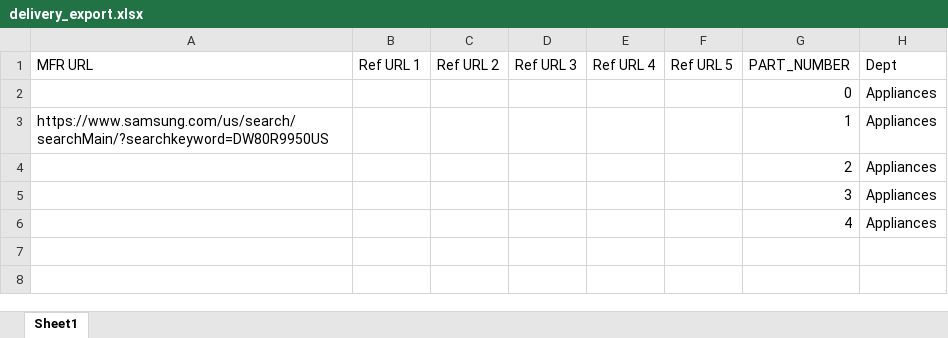
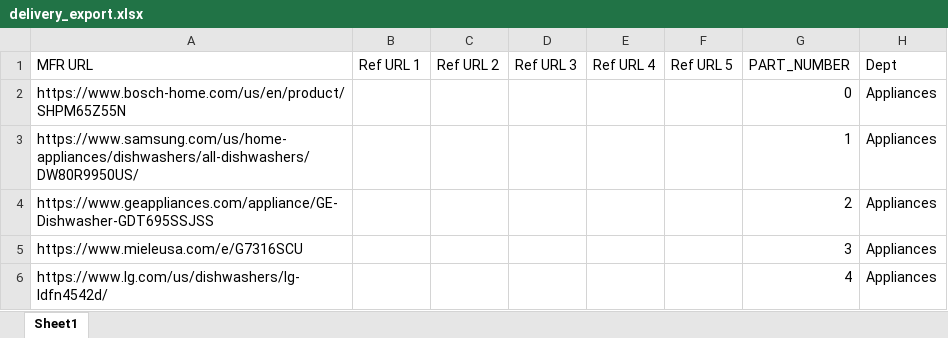
Before and after one commit to jayshreek2511-cloud/UniHack_build, an Excel workbook: data/output/delivery_export.xlsx, sheet Sheet1, drawn as a sheet; only a part is shown; values as stored, in another font and other column widths than the file's, no borders; the diff names each change by its address in the sheet, - before the commit and + after, or states it on an @@ line.

```diff
--- a/data/output/delivery_export.xlsx (sheet Sheet1)
+++ b/data/output/delivery_export.xlsx (sheet Sheet1)
-A2: (empty)
+A2: https://www.bosch-home.com/us/en/product/SHPM65Z55N
-A3: https://www.samsung.com/us/search/searchMain/?searchkeyword=DW80R9950US
+A3: https://www.samsung.com/us/home-appliances/dishwashers/all-dishwashers/DW80R9950US/
-A4: (empty)
+A4: https://www.geappliances.com/appliance/GE-Dishwasher-GDT695SSJSS
-A5: (empty)
+A5: https://www.mieleusa.com/e/G7316SCU
-A6: (empty)
+A6: https://www.lg.com/us/dishwashers/lg-ldfn4542d/
```
Also changed, not shown: 6 other files.
